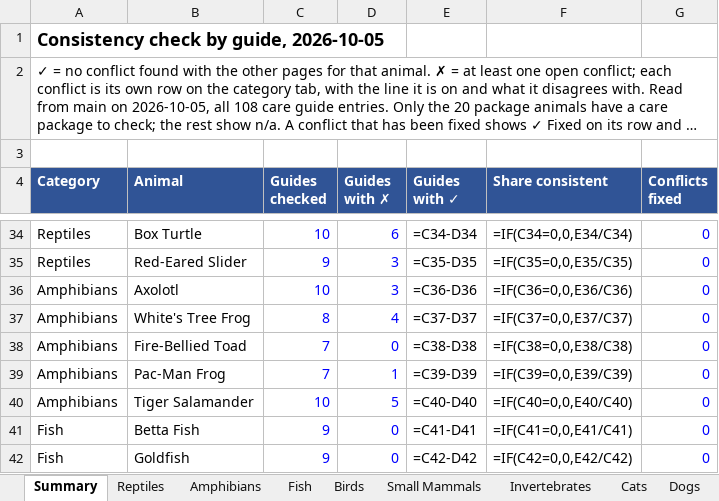
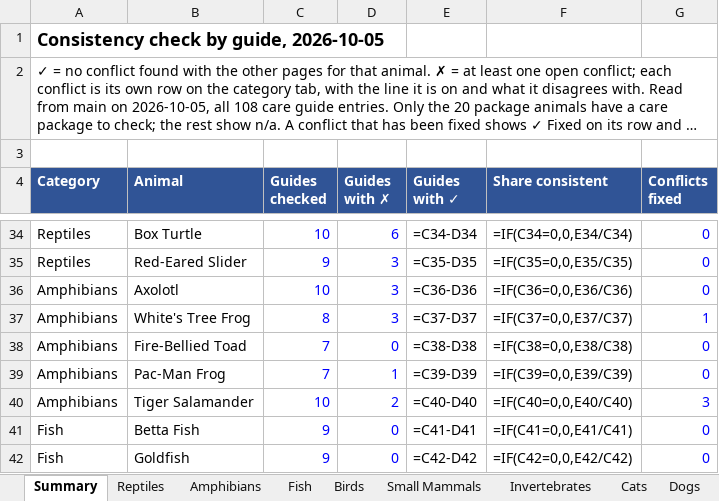
Before and after one commit to mrd1030/beastlyfactss, an Excel workbook: CONSISTENCY_CHECK.xlsx, sheet Summary, drawn as a sheet; only a part is shown, gaps mark what is left out; long unchanged cells end in …; values as stored, in another font and other column widths than the file's, no borders; formulas without a stored value are shown as written; the diff names each change by its address in the sheet, - before the commit and + after, or states it on an @@ line.

```diff
--- a/CONSISTENCY_CHECK.xlsx (sheet Summary)
+++ b/CONSISTENCY_CHECK.xlsx (sheet Summary)
-D37 (Guides with ✗): 4
+D37 (Guides with ✗): 3
-G37 (Conflicts fixed): 0
+G37 (Conflicts fixed): 1
-D40 (Guides with ✗): 5
+D40 (Guides with ✗): 2
-G40 (Conflicts fixed): 0
+G40 (Conflicts fixed): 3
```
Also changed, not shown: sheet Amphibians, sheet Fish, 5 other files.
